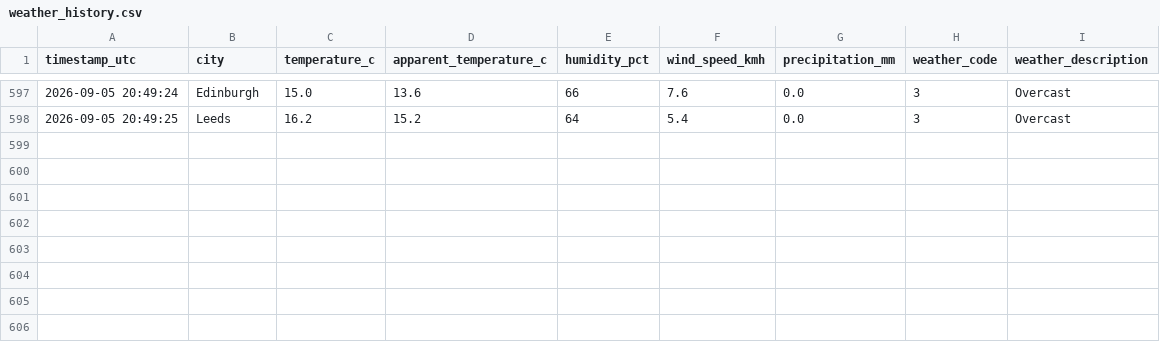
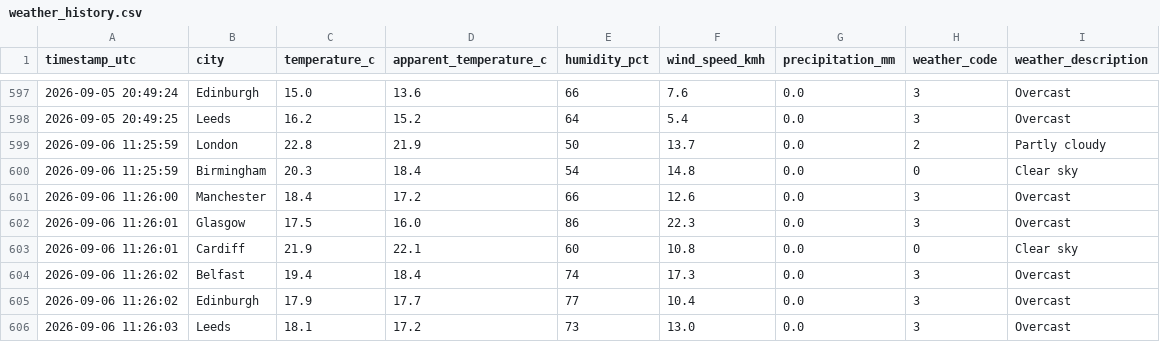
Before and after one commit to Patthur/UK-Weather-Pipeline, a CSV file: data/weather_history.csv, drawn as a sheet; only a part is shown, gaps mark what is left out; the diff names each change by its address in the sheet, - before the commit and + after, or states it on an @@ line.

```diff
--- a/data/weather_history.csv
+++ b/data/weather_history.csv
+row 599: 2026-09-06 11:25:59 | London | 22.8 | 21.9 | 50 | 13.7 | 0.0 | 2 | Partly cloudy
+row 600: 2026-09-06 11:25:59 | Birmingham | 20.3 | 18.4 | 54 | 14.8 | 0.0 | 0 | Clear sky
+row 601: 2026-09-06 11:26:00 | Manchester | 18.4 | 17.2 | 66 | 12.6 | 0.0 | 3 | Overcast
+row 602: 2026-09-06 11:26:01 | Glasgow | 17.5 | 16.0 | 86 | 22.3 | 0.0 | 3 | Overcast
+row 603: 2026-09-06 11:26:01 | Cardiff | 21.9 | 22.1 | 60 | 10.8 | 0.0 | 0 | Clear sky
+row 604: 2026-09-06 11:26:02 | Belfast | 19.4 | 18.4 | 74 | 17.3 | 0.0 | 3 | Overcast
+row 605: 2026-09-06 11:26:02 | Edinburgh | 17.9 | 17.7 | 77 | 10.4 | 0.0 | 3 | Overcast
+row 606: 2026-09-06 11:26:03 | Leeds | 18.1 | 17.2 | 73 | 13.0 | 0.0 | 3 | Overcast
```
Also changed, not shown: data/city_averages.csv, data/latest_snapshot.csv, 1 other file.
